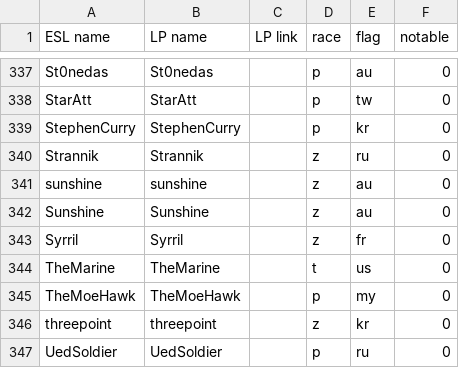
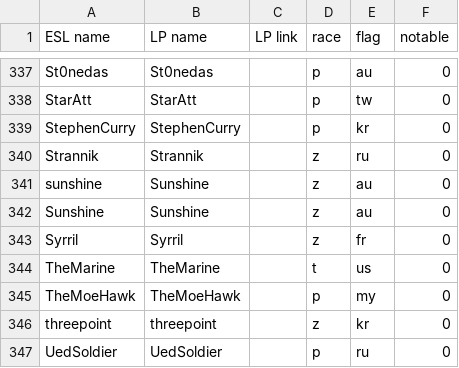
Before and after one commit to Steap/liquipedia-scripts, a CSV file: liquipedia_scripts/data/ept-cups-known-players.csv, drawn as a sheet; only a part is shown, gaps mark what is left out; the diff covers the shown part only.

Commit message:
Update ept-cups-known-players.csv
Fixed error (missing LP Name for one entry) and created consistent
capitalization and a couple of disambiguations.

```diff
--- a/liquipedia_scripts/data/ept-cups-known-players.csv
+++ b/liquipedia_scripts/data/ept-cups-known-players.csv
@@ -340,3 +340,3 @@ StephenCurry,StephenCurry,,p,kr,0
 Strannik,Strannik,,z,ru,0
-sunshine,sunshine,,z,au,0
+sunshine,Sunshine,,z,au,0
 Sunshine,Sunshine,,z,au,0
```
Also changed, not shown: 1 removed row and 14 edited cells elsewhere in this file.
